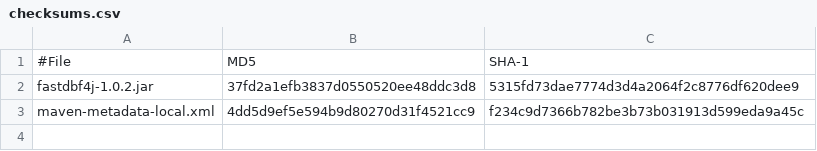
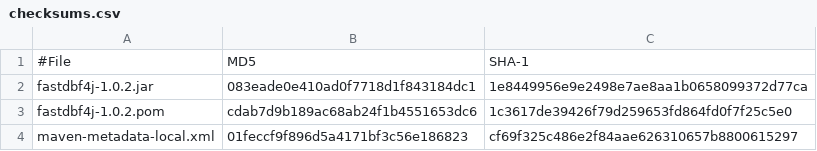
Before and after one commit to SocialExplorer/FastDBF4j, a CSV file: target/checksums.csv, drawn as a sheet.

```diff
--- a/target/checksums.csv
+++ b/target/checksums.csv
@@ -1,3 +1,4 @@
 #File,MD5,SHA-1
-fastdbf4j-1.0.2.jar,37fd2a1efb3837d0550520ee48ddc3d8,5315fd73dae7774d3d4a2064f2c8776df620dee9
-maven-metadata-local.xml,4dd5d9ef5e594b9d80270d31f4521cc9,f234c9d7366b782be3b73b031913d599eda9a45c
+fastdbf4j-1.0.2.jar,083eade0e410ad0f7718d1f843184dc1,1e8449956e9e2498e7ae8aa1b0658099372d77ca
+fastdbf4j-1.0.2.pom,cdab7d9b189ac68ab24f1b4551653dc6,1c3617de39426f79d259653fd864fd0f7f25c5e0
+maven-metadata-local.xml,01feccf9f896d5a4171bf3c56e186823,cf69f325c486e2f84aae626310657b8800615297
```
Also changed, not shown: 10 other files.
